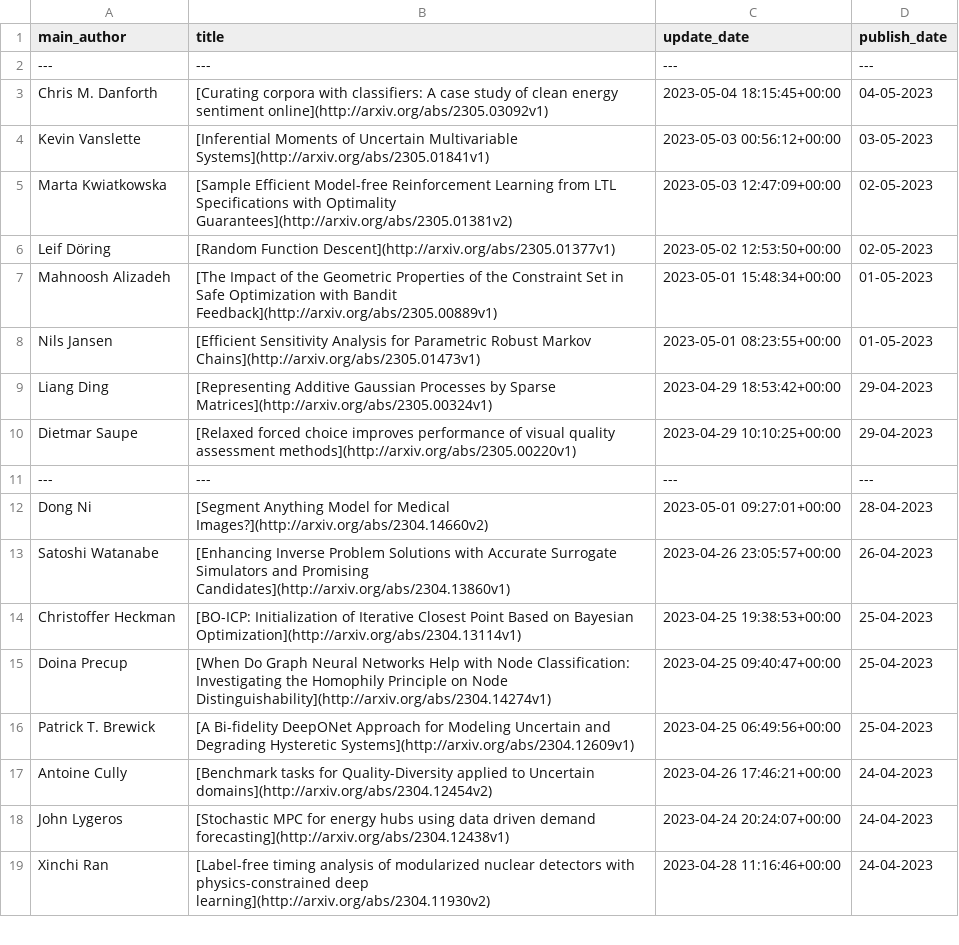
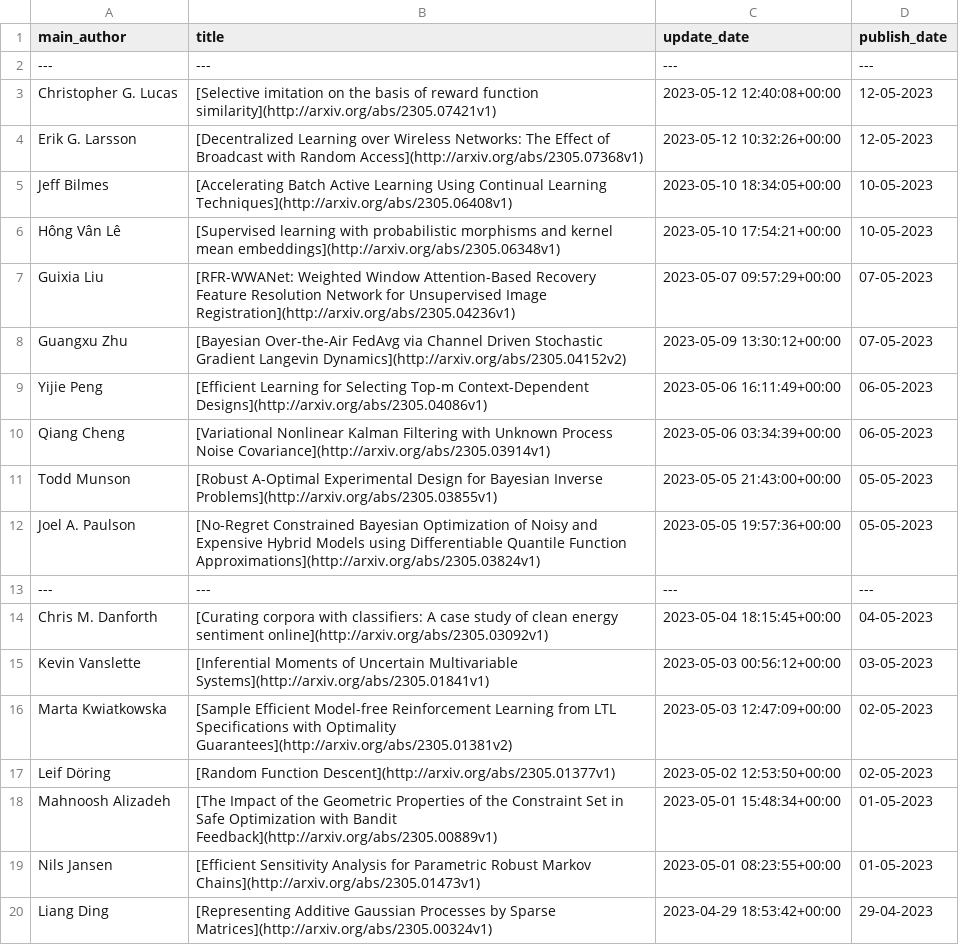
Before and after one commit to egstatsml/arxivsearch, a CSV file: mcmc/readme_df.csv, drawn as a sheet; only a part is shown; the shorter side is filled out with more unchanged rows.

```diff
--- a/mcmc/readme_df.csv
+++ b/mcmc/readme_df.csv
@@ -2,2 +2,13 @@ main_author|title|update_date|publish_date
 ---|---|---|---
+Christopher G. Lucas|[Selective imitation on the basis of reward function similarity](http://arxiv.org/abs/2305.07421v1)|2023-05-12 12:40:08+00:00|12-05-2023
+Erik G. Larsson|[Decentralized Learning over Wireless Networks: The Effect of Broadcast   with Random Access](http://arxiv.org/abs/2305.07368v1)|2023-05-12 10:32:26+00:00|12-05-2023
+Jeff Bilmes|[Accelerating Batch Active Learning Using Continual Learning Techniques](http://arxiv.org/abs/2305.06408v1)|2023-05-10 18:34:05+00:00|10-05-2023
+Hông Vân Lê|[Supervised learning with probabilistic morphisms and kernel mean   embeddings](http://arxiv.org/abs/2305.06348v1)|2023-05-10 17:54:21+00:00|10-05-2023
+Guixia Liu|[RFR-WWANet: Weighted Window Attention-Based Recovery Feature Resolution   Network for Unsupervised Image Registration](http://arxiv.org/abs/2305.04236v1)|2023-05-07 09:57:29+00:00|07-05-2023
+Guangxu Zhu|[Bayesian Over-the-Air FedAvg via Channel Driven Stochastic Gradient   Langevin Dynamics](http://arxiv.org/abs/2305.04152v2)|2023-05-09 13:30:12+00:00|07-05-2023
+Yijie Peng|[Efficient Learning for Selecting Top-m Context-Dependent Designs](http://arxiv.org/abs/2305.04086v1)|2023-05-06 16:11:49+00:00|06-05-2023
+Qiang Cheng|[Variational Nonlinear Kalman Filtering with Unknown Process Noise   Covariance](http://arxiv.org/abs/2305.03914v1)|2023-05-06 03:34:39+00:00|06-05-2023
+Todd Munson|[Robust A-Optimal Experimental Design for Bayesian Inverse Problems](http://arxiv.org/abs/2305.03855v1)|2023-05-05 21:43:00+00:00|05-05-2023
+Joel A. Paulson|[No-Regret Constrained Bayesian Optimization of Noisy and Expensive   Hybrid Models using Differentiable Quantile Function Approximations](http://arxiv.org/abs/2305.03824v1)|2023-05-05 19:57:36+00:00|05-05-2023
+---|---|---|---
 Chris M. Danforth|[Curating corpora with classifiers: A case study of clean energy   sentiment online](http://arxiv.org/abs/2305.03092v1)|2023-05-04 18:15:45+00:00|04-05-2023
```
Also changed, not shown: mcmc/new_df.csv, 5 other files.
